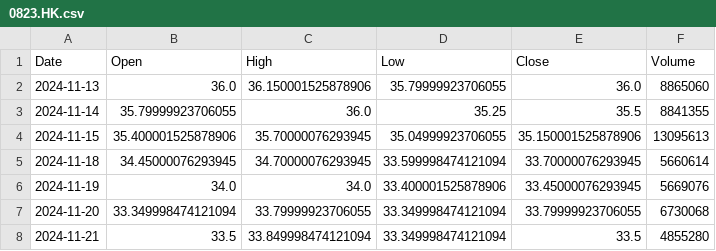
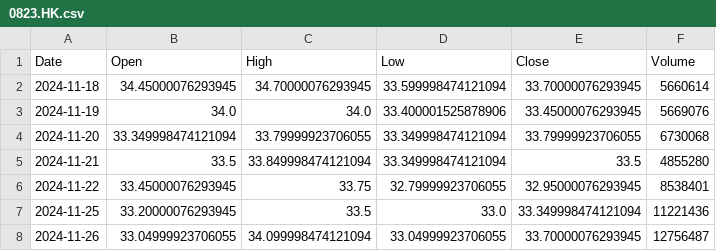
Before and after one commit to cheangiotou238-star/quant-multi-asset-engine, a CSV file: data/history/0823.HK.csv, drawn as a sheet; only a part is shown; the shorter side is filled out with more unchanged rows; the diff names each change by its address in the sheet, - before the commit and + after, or states it on an @@ line.

```diff
--- a/data/history/0823.HK.csv
+++ b/data/history/0823.HK.csv
-row 2: 2024-11-13 | 36.0 | 36.150001525878906 | 35.79999923706055 | 36.0 | 8865060
-row 3: 2024-11-14 | 35.79999923706055 | 36.0 | 35.25 | 35.5 | 8841355
-row 4: 2024-11-15 | 35.400001525878906 | 35.70000076293945 | 35.04999923706055 | 35.150001525878906 | 13095613
```
Also changed, not shown: data/history/2330.TW.csv, data/history/IEF.csv, 17 other files.
